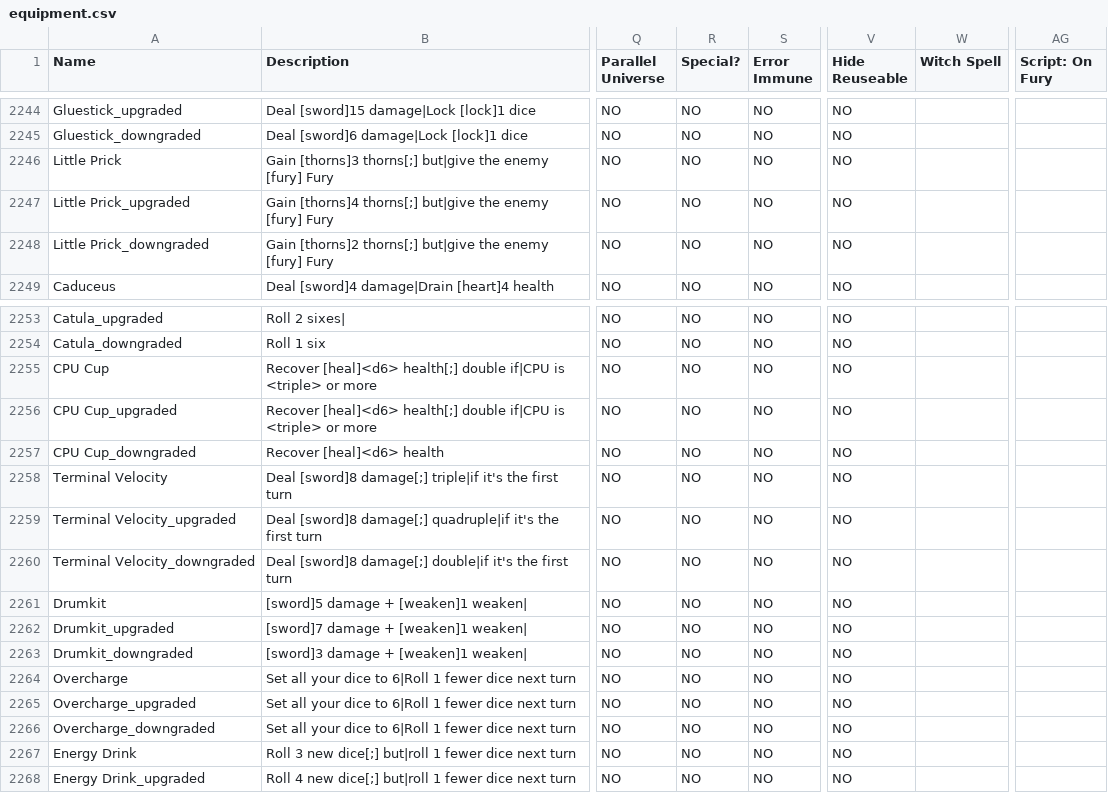
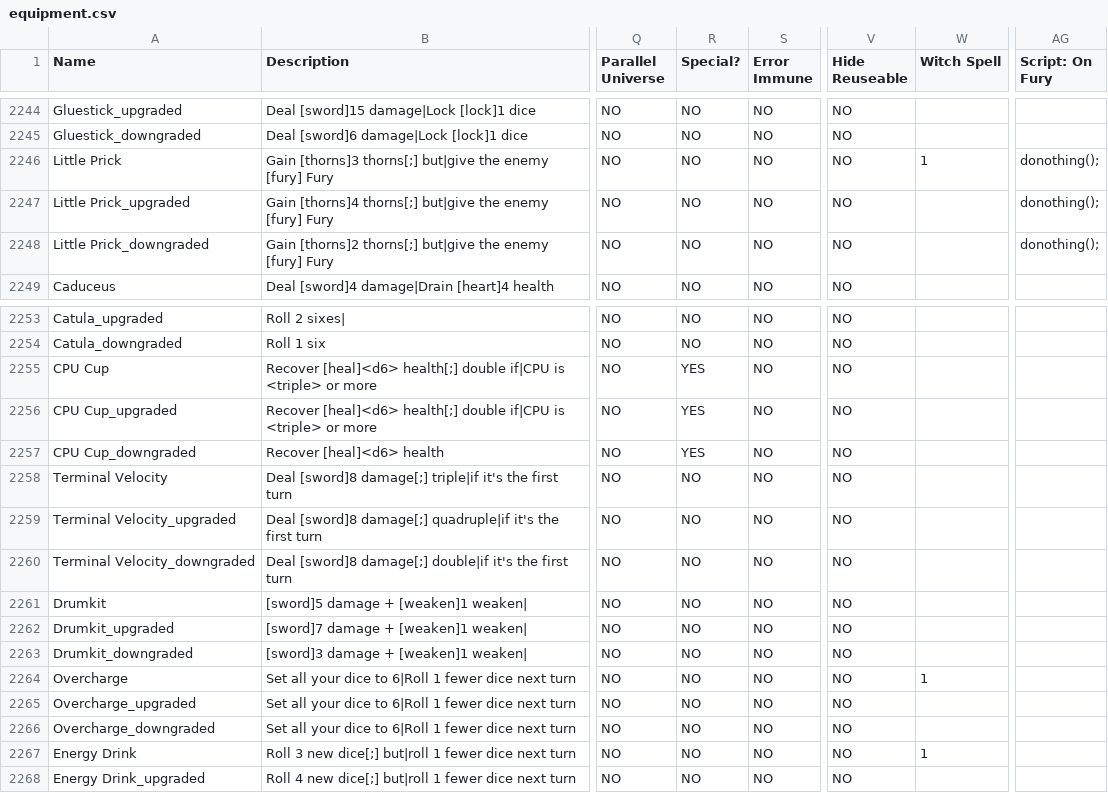
Before and after one commit to JuniorUdale/MoreFluff, a CSV file: _append/data/text/equipment.csv, drawn as a sheet; only a part is shown, gaps mark what is left out; the diff names each change by its address in the sheet, - before the commit and + after, or states it on an @@ line.

Commit message:
unused equipment added

```diff
--- a/_append/data/text/equipment.csv
+++ b/_append/data/text/equipment.csv
-W2246 (Witch Spell): (empty)
+W2246 (Witch Spell): 1
-AG2246:AG2248 (Script: On Fury): (empty)
+AG2246:AG2248 (Script: On Fury): donothing();
-R2255:R2257 (Special?): NO
+R2255:R2257 (Special?): YES
-W2264 (Witch Spell): (empty)
+W2264 (Witch Spell): 1
-W2267 (Witch Spell): (empty)
+W2267 (Witch Spell): 1
```
Also changed, not shown: 12 other files.
